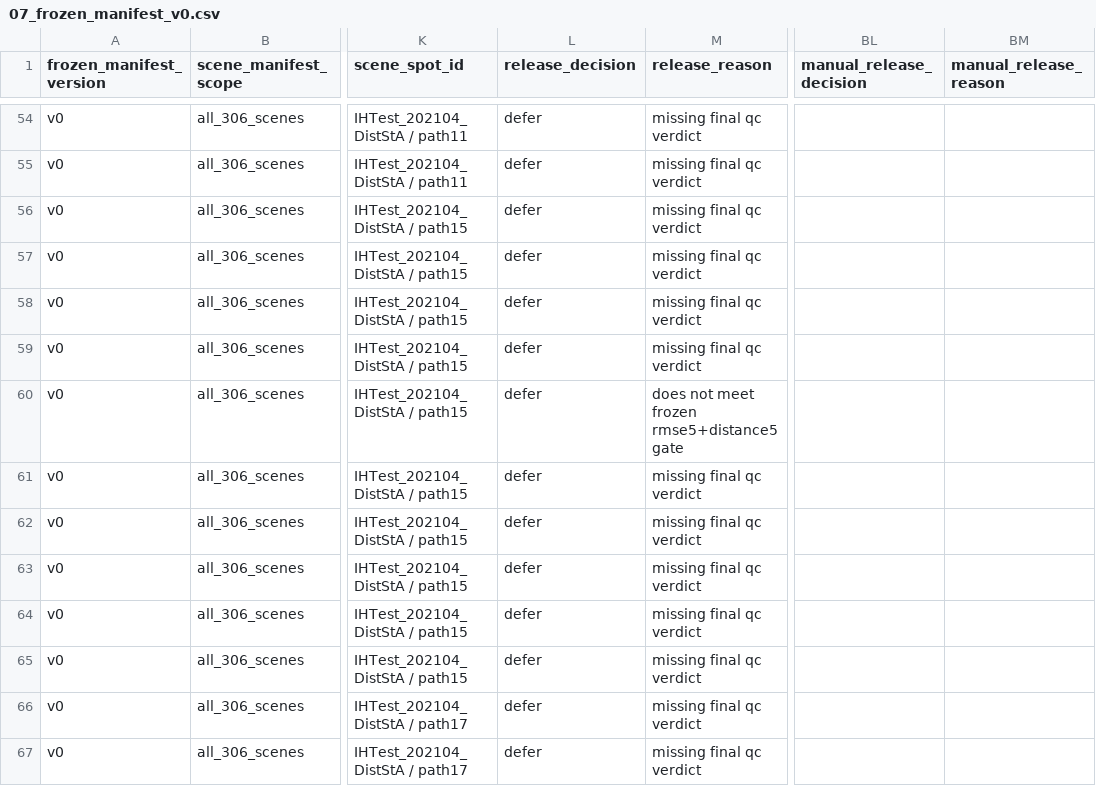
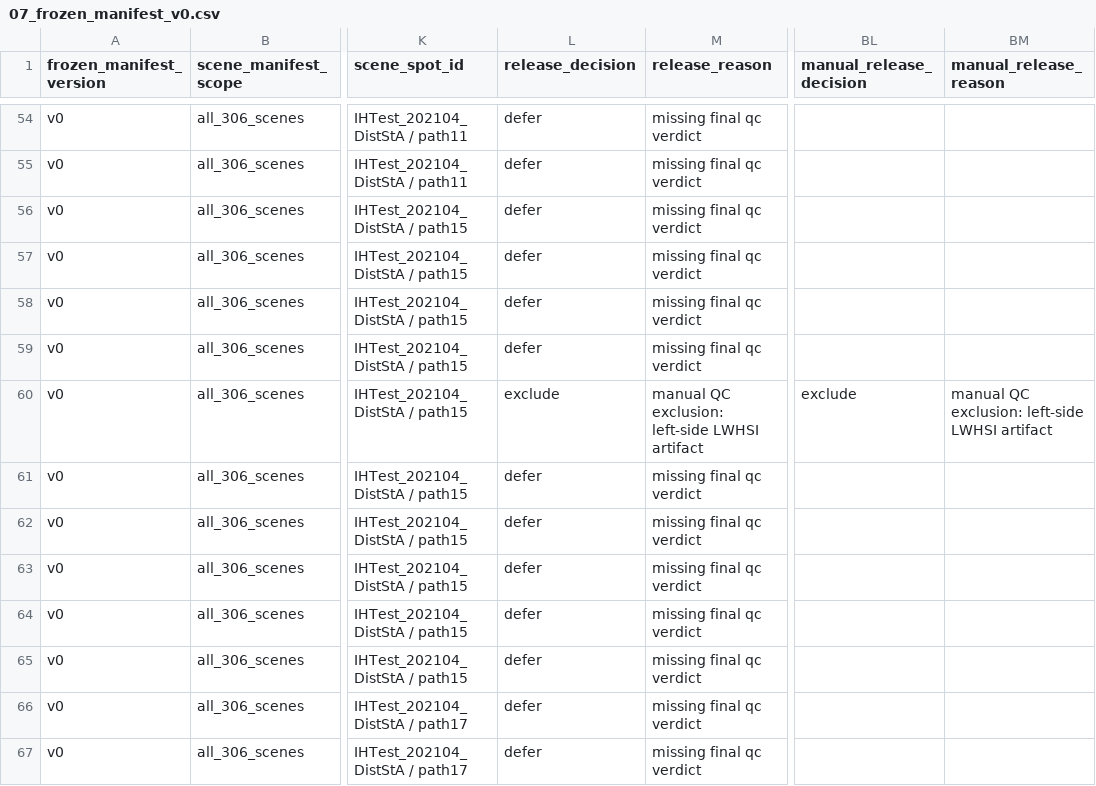
Before and after one commit to cvail-research/ih-depth-dataset, a CSV file: manifests/07_frozen_manifest_v0.csv, drawn as a sheet; only a part is shown, gaps mark what is left out; the diff names each change by its address in the sheet, - before the commit and + after, or states it on an @@ line.

Commit message:
Refresh frozen and split manifests after manual QC decisions

```diff
--- a/manifests/07_frozen_manifest_v0.csv
+++ b/manifests/07_frozen_manifest_v0.csv
-L60 (release_decision): defer
+L60 (release_decision): exclude
-M60 (release_reason): does not meet frozen rmse5+distance5 gate
+M60 (release_reason): manual QC exclusion: left-side LWHSI artifact
-BL60 (manual_release_decision): (empty)
+BL60 (manual_release_decision): exclude
-BM60 (manual_release_reason): (empty)
+BM60 (manual_release_reason): manual QC exclusion: left-side LWHSI artifact
```
Also changed, not shown: manifests/05_scene_quality_manifest_current.csv, manifests/08_split_definition_v0/scene_splits.csv, 2 other files.
